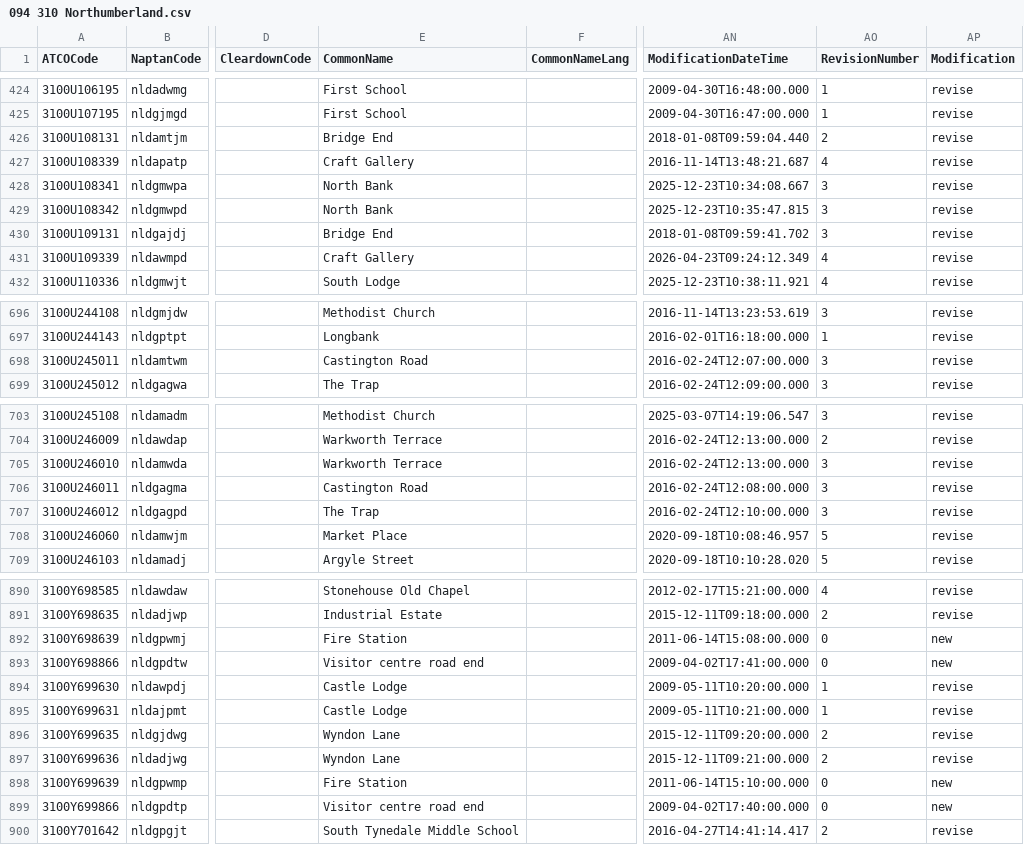
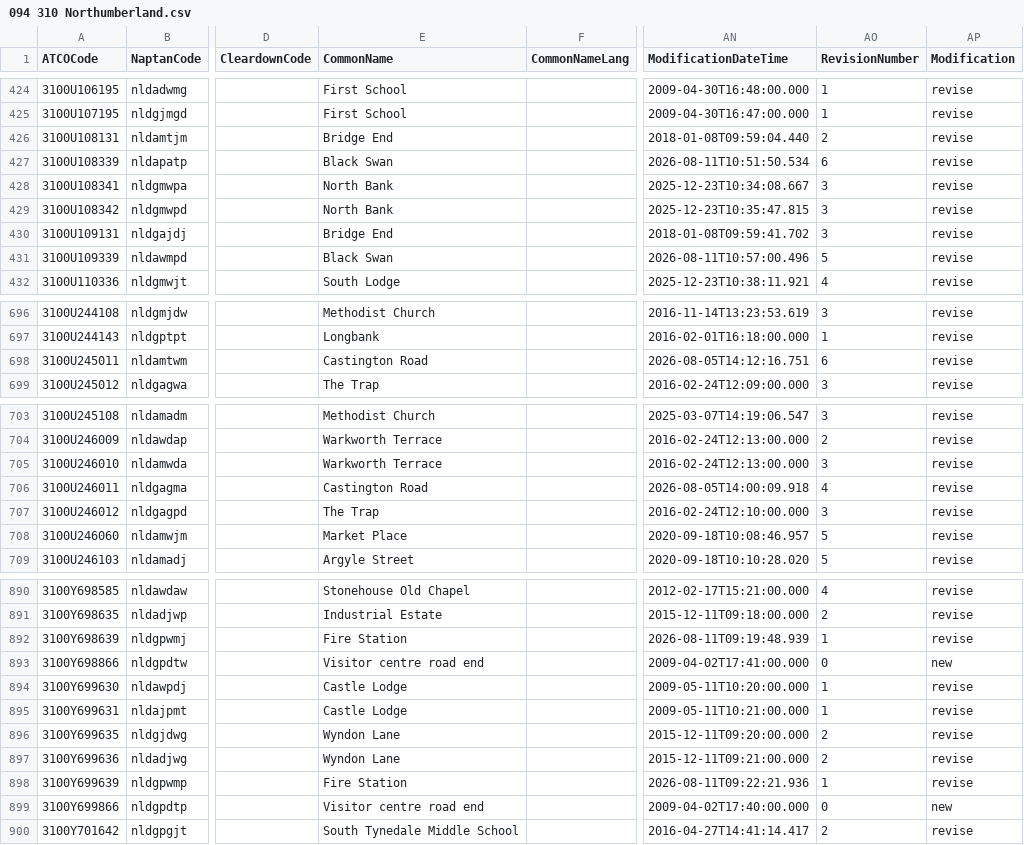
Before and after one commit to bustimes/scrapings, a CSV file: naptan/094 310 Northumberland.csv, drawn as a sheet; only a part is shown, gaps mark what is left out; the diff covers the shown part only; the diff names each change by its address in the sheet, - before the commit and + after, or states it on an @@ line.

```diff
--- a/naptan/094 310 Northumberland.csv
+++ b/naptan/094 310 Northumberland.csv
-E427 (CommonName): Craft Gallery
+E427 (CommonName): Black Swan
-AN427 (ModificationDateTime): 2016-11-14T13:48:21.687
+AN427 (ModificationDateTime): 2026-08-11T10:51:50.534
-AO427 (RevisionNumber): 4
+AO427 (RevisionNumber): 6
-E431 (CommonName): Craft Gallery
+E431 (CommonName): Black Swan
-AN431 (ModificationDateTime): 2026-04-23T09:24:12.349
+AN431 (ModificationDateTime): 2026-08-11T10:57:00.496
-AO431 (RevisionNumber): 4
+AO431 (RevisionNumber): 5
-AN698 (ModificationDateTime): 2016-02-24T12:07:00.000
+AN698 (ModificationDateTime): 2026-08-05T14:12:16.751
-AO698 (RevisionNumber): 3
+AO698 (RevisionNumber): 6
-AN706 (ModificationDateTime): 2016-02-24T12:08:00.000
+AN706 (ModificationDateTime): 2026-08-05T14:00:09.918
-AO706 (RevisionNumber): 3
+AO706 (RevisionNumber): 4
-AN892 (ModificationDateTime): 2011-06-14T15:08:00.000
+AN892 (ModificationDateTime): 2026-08-11T09:19:48.939
-AO892 (RevisionNumber): 0
+AO892 (RevisionNumber): 1
-AP892 (Modification): new
+AP892 (Modification): revise
-AN898 (ModificationDateTime): 2011-06-14T15:10:00.000
+AN898 (ModificationDateTime): 2026-08-11T09:22:21.936
-AO898 (RevisionNumber): 0
+AO898 (RevisionNumber): 1
-AP898 (Modification): new
+AP898 (Modification): revise
```
Also changed, not shown: 4 edited cells elsewhere in this file, 1 other file.
